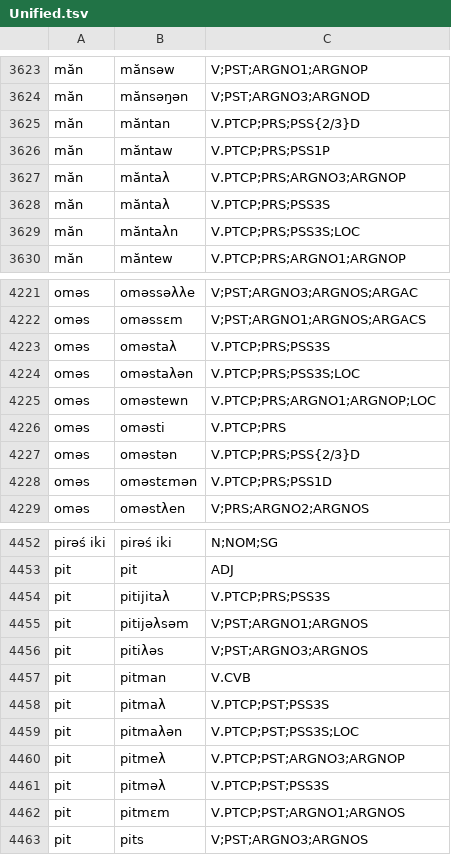
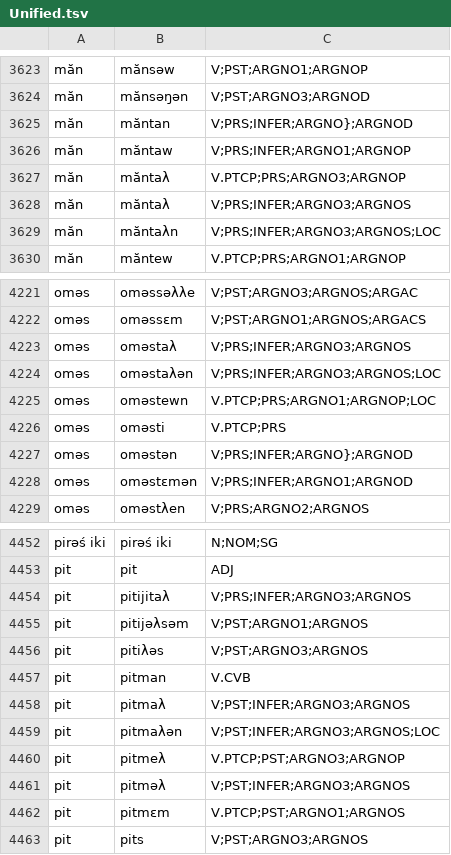
Before and after one commit to PhilBurub/Unimorph_KH_KAZ, a TSV file: Unified.tsv, drawn as a sheet; only a part is shown, gaps mark what is left out; the diff covers the shown part only.

```diff
--- a/Unified.tsv
+++ b/Unified.tsv
@@ -3624,7 +3624,7 @@ măn	mănsəw	V;PST;ARGNO1;ARGNOP
 măn	mănsəŋən	V;PST;ARGNO3;ARGNOD
-măn	măntan	V.PTCP;PRS;PSS{2/3}D
-măn	măntaw	V.PTCP;PRS;PSS1P
+măn	măntan	V;PRS;INFER;ARGNO};ARGNOD
+măn	măntaw	V;PRS;INFER;ARGNO1;ARGNOP
 măn	măntaλ	V.PTCP;PRS;ARGNO3;ARGNOP
-măn	măntaλ	V.PTCP;PRS;PSS3S
-măn	măntaλn	V.PTCP;PRS;PSS3S;LOC
+măn	măntaλ	V;PRS;INFER;ARGNO3;ARGNOS
+măn	măntaλn	V;PRS;INFER;ARGNO3;ARGNOS;LOC
 măn	măntew	V.PTCP;PRS;ARGNO1;ARGNOP
@@ -4222,8 +4222,8 @@ oməs	oməssəλλe	V;PST;ARGNO3;ARGNOS;ARGAC
 oməs	oməssԑm	V;PST;ARGNO1;ARGNOS;ARGACS
-oməs	oməstaλ	V.PTCP;PRS;PSS3S
-oməs	oməstaλən	V.PTCP;PRS;PSS3S;LOC
+oməs	oməstaλ	V;PRS;INFER;ARGNO3;ARGNOS
+oməs	oməstaλən	V;PRS;INFER;ARGNO3;ARGNOS;LOC
 oməs	oməstewn	V.PTCP;PRS;ARGNO1;ARGNOP;LOC
 oməs	oməsti	V.PTCP;PRS
-oməs	oməstən	V.PTCP;PRS;PSS{2/3}D
-oməs	oməstɛmən	V.PTCP;PRS;PSS1D
+oməs	oməstən	V;PRS;INFER;ARGNO};ARGNOD
+oməs	oməstɛmən	V;PRS;INFER;ARGNO1;ARGNOD
 oməs	oməstλen	V;PRS;ARGNO2;ARGNOS
@@ -4453,3 +4453,3 @@ pirəś iki	pirəś iki	N;NOM;SG
 pit	pit	ADJ
-pit	pitijitaλ	V.PTCP;PRS;PSS3S
+pit	pitijitaλ	V;PRS;INFER;ARGNO3;ARGNOS
 pit	pitijəλsəm	V;PST;ARGNO1;ARGNOS
@@ -4457,6 +4457,6 @@ pit	pitiλəs	V;PST;ARGNO3;ARGNOS
 pit	pitman	V.CVB
-pit	pitmaλ	V.PTCP;PST;PSS3S
-pit	pitmaλən	V.PTCP;PST;PSS3S;LOC
+pit	pitmaλ	V;PST;INFER;ARGNO3;ARGNOS
+pit	pitmaλən	V;PST;INFER;ARGNO3;ARGNOS;LOC
 pit	pitmeλ	V.PTCP;PST;ARGNO3;ARGNOP
-pit	pitməλ	V.PTCP;PST;PSS3S
+pit	pitməλ	V;PST;INFER;ARGNO3;ARGNOS
 pit	pitmԑm	V.PTCP;PST;ARGNO1;ARGNOS
```
Also changed, not shown: 130 edited cells elsewhere in this file, Prep.tsv, 3 other files.
